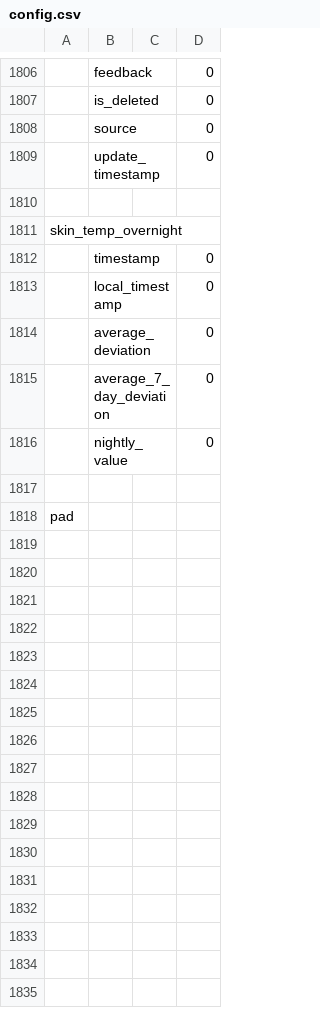
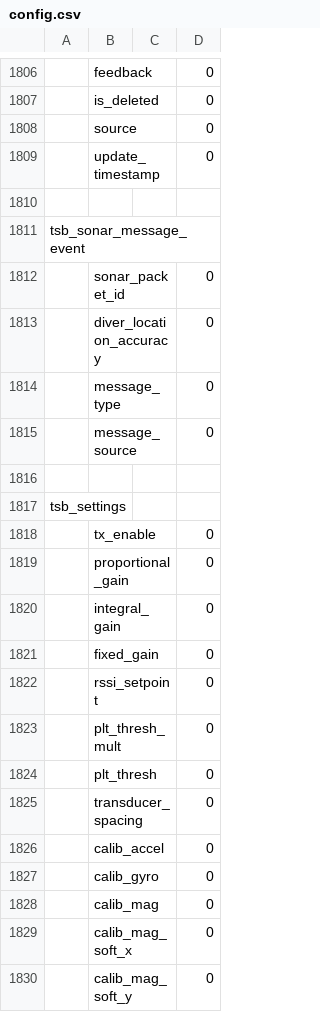
Before and after one commit to garmin/fit-c-sdk, a CSV file: config.csv, drawn as a sheet; only a part is shown, gaps mark what is left out; the shorter side is filled out with more unchanged rows; the diff covers the shown part only; the diff names each change by its address in the sheet, - before the commit and + after, or states it on an @@ line.

```diff
--- a/config.csv
+++ b/config.csv
+row 1811: tsb_sonar_message_event
+row 1812:  | sonar_packet_id |  | 0
+row 1813:  | diver_location_accuracy |  | 0
+row 1814:  | message_type |  | 0
+row 1815:  | message_source |  | 0
+row 1816: (empty)
+row 1817: tsb_settings
+row 1818:  | tx_enable |  | 0
+row 1819:  | proportional_gain |  | 0
+row 1820:  | integral_gain |  | 0
+row 1821:  | fixed_gain |  | 0
+row 1822:  | rssi_setpoint |  | 0
+row 1823:  | plt_thresh_mult |  | 0
+row 1824:  | plt_thresh |  | 0
+row 1825:  | transducer_spacing |  | 0
+row 1826:  | calib_accel |  | 0
+row 1827:  | calib_gyro |  | 0
+row 1828:  | calib_mag |  | 0
+row 1829:  | calib_mag_soft_x |  | 0
+row 1830:  | calib_mag_soft_y |  | 0
```
Also changed, not shown: 13 added rows elsewhere in this file, 15 other files.
